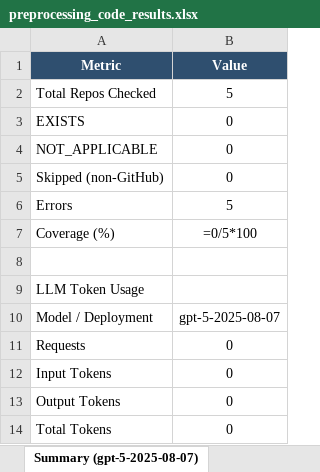
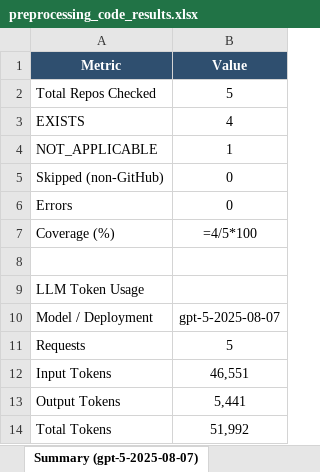
Before and after one commit to AminDaryan/Scrape-GitHub, an Excel workbook: requirement_checks/5.1.3.pre-processing_&_pipeline_code/results/preprocessing_code_results.xlsx, sheet Summary (gpt-5-2025-08-07), drawn as a sheet; values as stored, in another font and other column widths than the file's, no borders; formulas without a stored value are shown as written; the diff names each change by its address in the sheet, - before the commit and + after, or states it on an @@ line.

```diff
--- a/requirement_checks/5.1.3.pre-processing_&_pipeline_code/results/preprocessing_code_results.xlsx (sheet Summary (gpt-5-2025-08-07))
+++ b/requirement_checks/5.1.3.pre-processing_&_pipeline_code/results/preprocessing_code_results.xlsx (sheet Summary (gpt-5-2025-08-07))
-B3 (Value): 0
+B3 (Value): 4
-B4 (Value): 0
+B4 (Value): 1
-B6 (Value): 5
+B6 (Value): 0
-B7 (Value): =0/5*100
+B7 (Value): =4/5*100
-B11 (Value): 0
+B11 (Value): 5
-B12 (Value): 0
+B12 (Value): 46,551
-B13 (Value): 0
+B13 (Value): 5,441
-B14 (Value): 0
+B14 (Value): 51,992
```
Also changed, not shown: sheet Detail (gpt-5-mini-2025-08-07), sheet Results (gpt-5-nano-2025-08-07), sheet Results (gpt-5-mini-2025-08-07), sheet Detail (gpt-5-nano-2025-08-07), sheet Model Comparison, sheet Results (gpt-5-2025-08-07), 3 more sheets, 13 other files.
